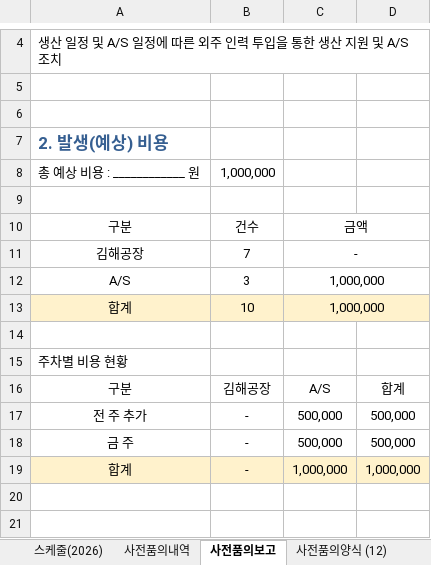
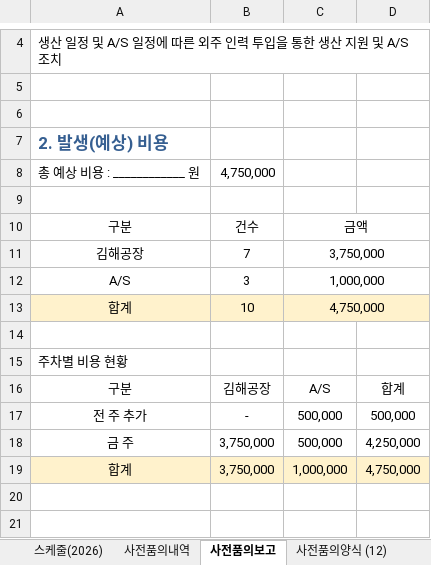
Before and after one commit to andaiga-create/weekly-schedule, an Excel workbook: as_claim_weekly.xlsx, sheet 사전품의보고, drawn as a sheet; only a part is shown, gaps mark what is left out; values as stored, in another font and other column widths than the file's, no borders; the diff names each change by its address in the sheet, - before the commit and + after, or states it on an @@ line.

```diff
--- a/as_claim_weekly.xlsx (sheet 사전품의보고)
+++ b/as_claim_weekly.xlsx (sheet 사전품의보고)
-B8: 1,000,000
+B8: 4,750,000
-C11: -
+C11: 3,750,000
-C13: 1,000,000
+C13: 4,750,000
-B18:B19: -
+B18:B19: 3,750,000
-D18: 500,000
+D18: 4,250,000
-D19: 1,000,000
+D19: 4,750,000
```
Also changed, not shown: sheet 사전품의양식 (12), formulas that keep their value.
